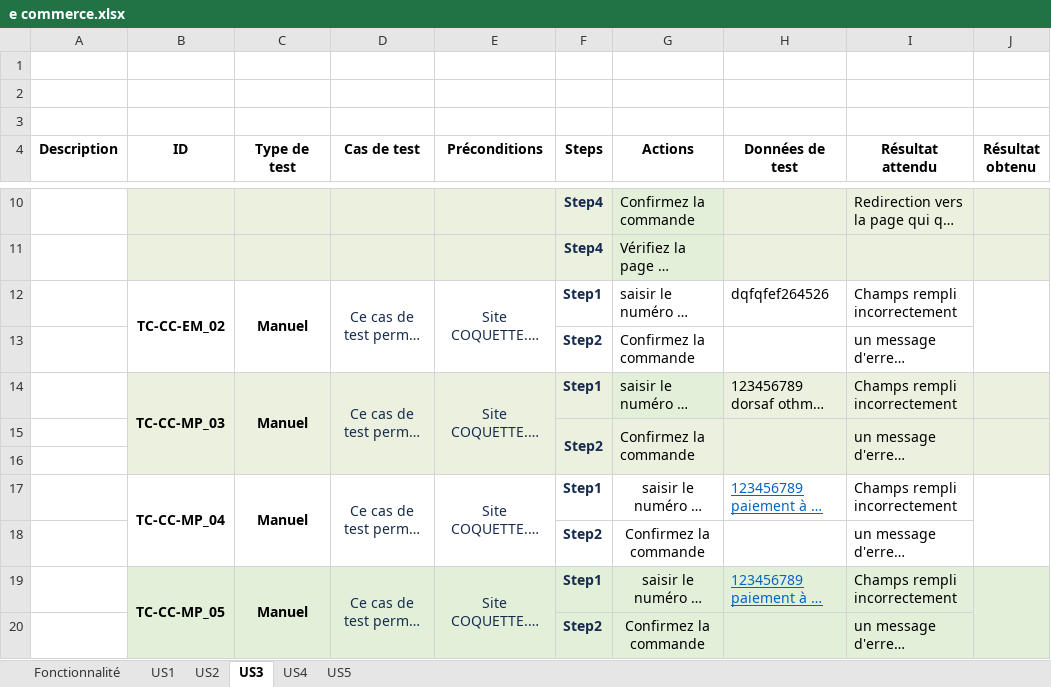
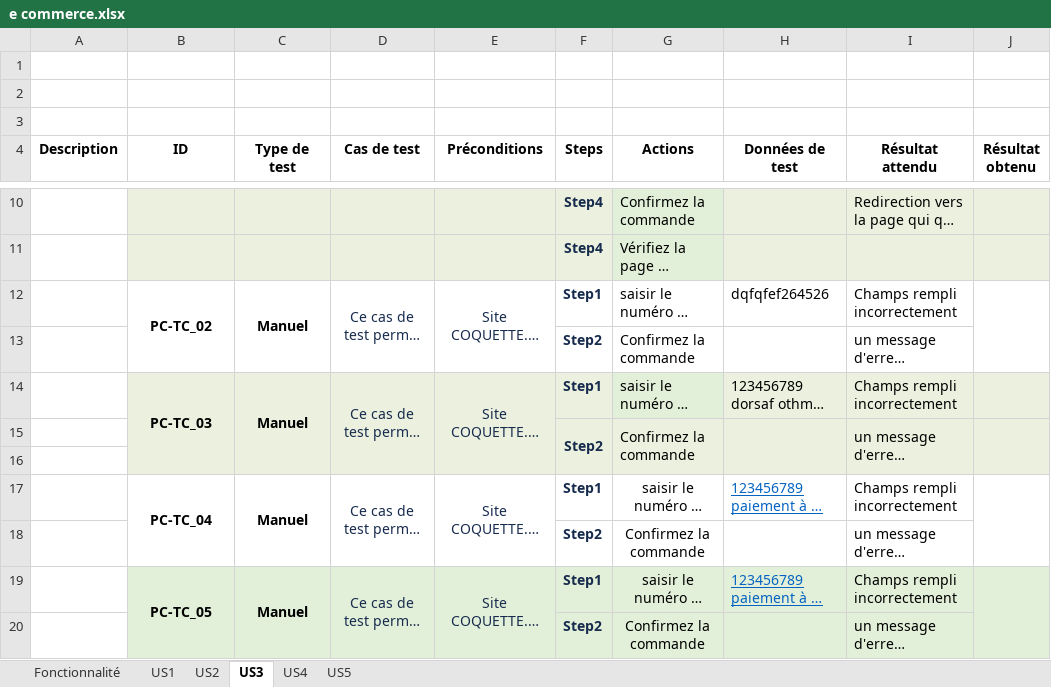
Before and after one commit to dothmen/Talan-Academy, an Excel workbook: Module_4/lecon-4.2/Act-4.2.1/e commerce.xlsx, sheet US3, drawn as a sheet; only a part is shown, gaps mark what is left out; long unchanged cells end in …; values as stored, in another font and other column widths than the file's, no borders; the diff covers the shown part only; the diff names each change by its address in the sheet, - before the commit and + after, or states it on an @@ line.

```diff
--- a/Module_4/lecon-4.2/Act-4.2.1/e commerce.xlsx (sheet US3)
+++ b/Module_4/lecon-4.2/Act-4.2.1/e commerce.xlsx (sheet US3)
-B12 (ID): TC-CC-EM_02
+B12 (ID): PC-TC_02
-B14 (ID): TC-CC-MP_03
+B14 (ID): PC-TC_03
-B17 (ID): TC-CC-MP_04
+B17 (ID): PC-TC_04
-B19 (ID): TC-CC-MP_05
+B19 (ID): PC-TC_05
```
Also changed, not shown: 6 edited cells elsewhere in this sheet, sheet US1, sheet US2, sheet US4, sheet US5.
